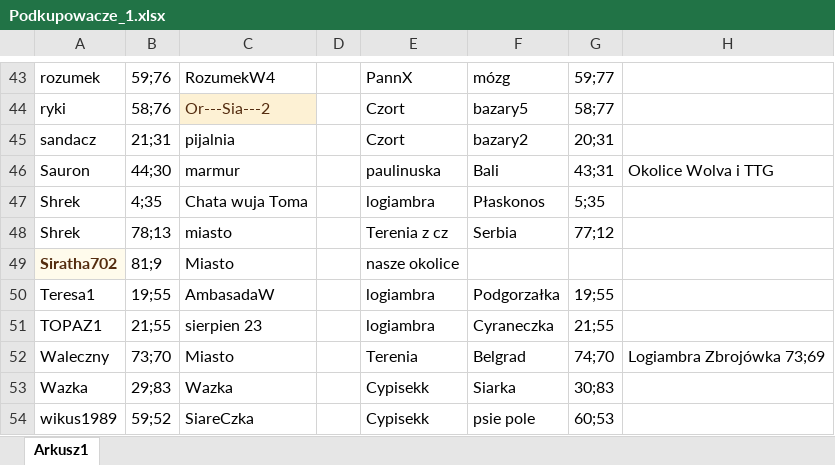
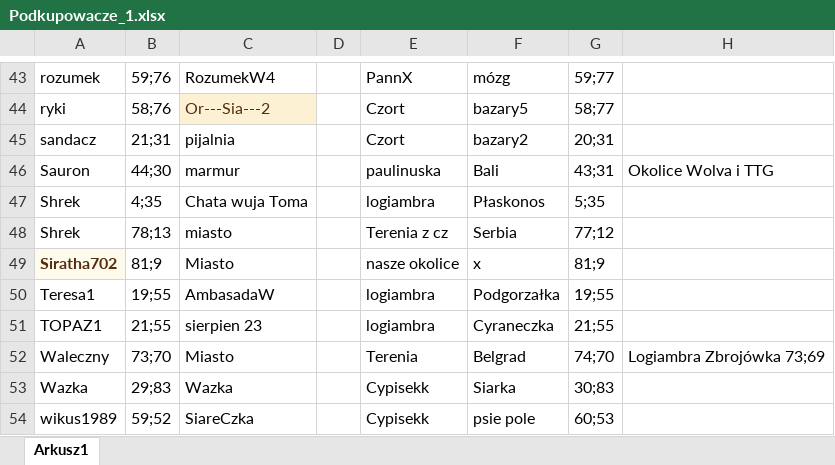
Before and after one commit to domikkkk/KhufraBot, an Excel workbook: Ikariam/Podkupowacz/Podkupowacze_1.xlsx, sheet Arkusz1, drawn as a sheet; only a part is shown, gaps mark what is left out; values as stored, in another font and other column widths than the file's, no borders; the diff names each change by its address in the sheet, - before the commit and + after, or states it on an @@ line.

Commit message:
Podkupowacz works

```diff
--- a/Ikariam/Podkupowacz/Podkupowacze_1.xlsx (sheet Arkusz1)
+++ b/Ikariam/Podkupowacz/Podkupowacze_1.xlsx (sheet Arkusz1)
-F49: (empty)
+F49: x
-G49: (empty)
+G49: 81;9
```
Also changed, not shown: 2 other files.
